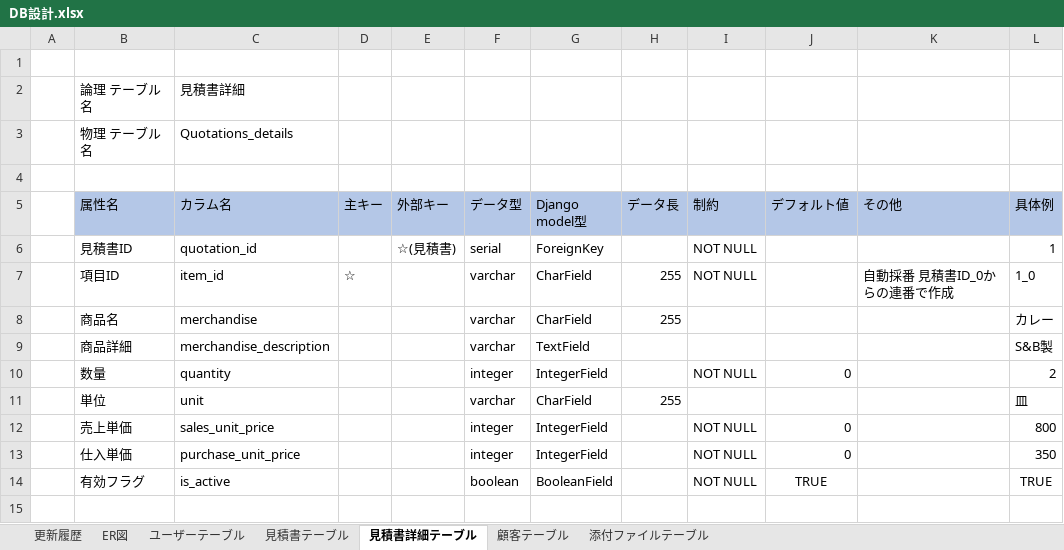
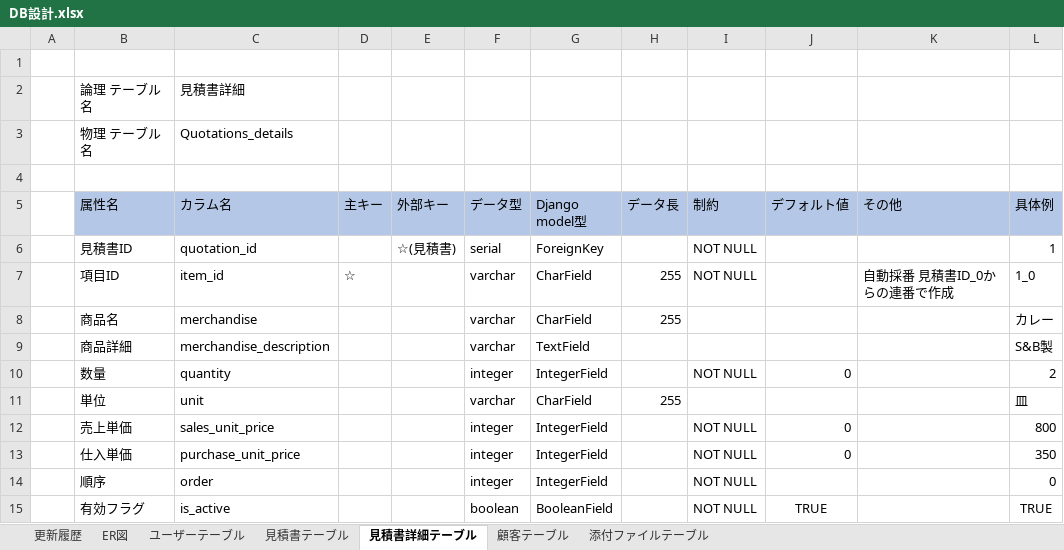
Before and after one commit to iihama-h/Paperwork-system, an Excel workbook: DOCUMENT/基本設計書/DB設計.xlsx, sheet 見積書詳細テーブル, drawn as a sheet; values as stored, in another font and other column widths than the file's, no borders; the diff names each change by its address in the sheet, - before the commit and + after, or states it on an @@ line.

```diff
--- a/DOCUMENT/基本設計書/DB設計.xlsx (sheet 見積書詳細テーブル)
+++ b/DOCUMENT/基本設計書/DB設計.xlsx (sheet 見積書詳細テーブル)
+row 14:  | 順序 | order |  |  | integer | IntegerField |  | NOT NULL |  |  | 0
```
Also changed, not shown: sheet 更新履歴, sheet ER図, DOCUMENT/詳細設計書/機能設計書/機能設計書[見積更新].xlsx, DOCUMENT/詳細設計書/機能設計書/機能設計書[見積登録].xlsx, 5 other files.
